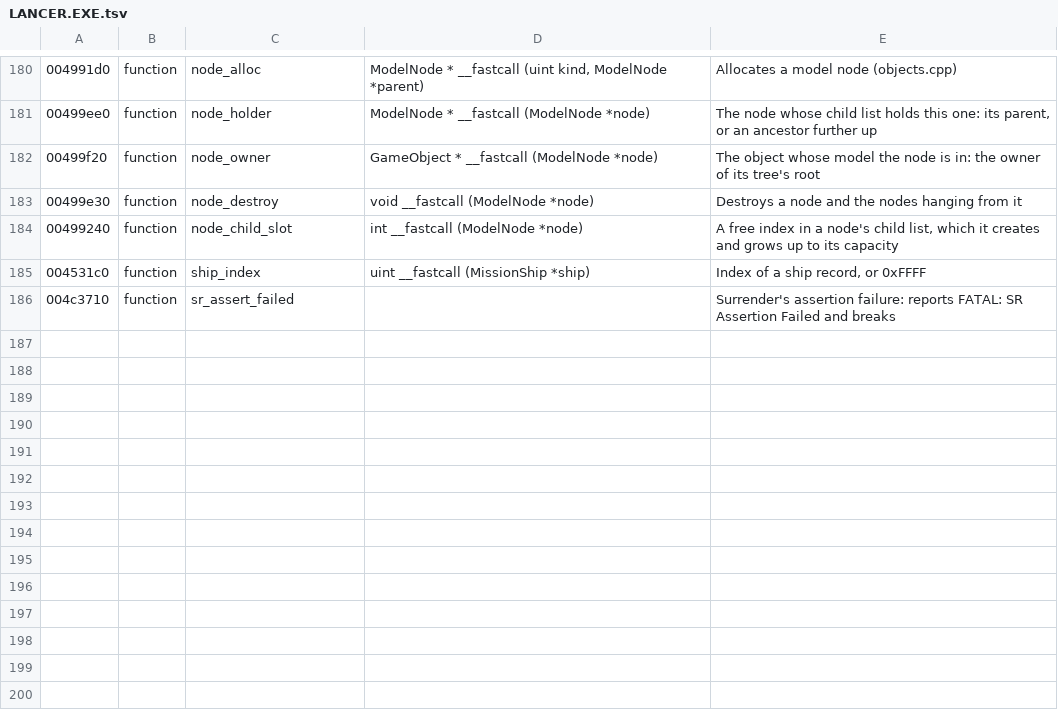
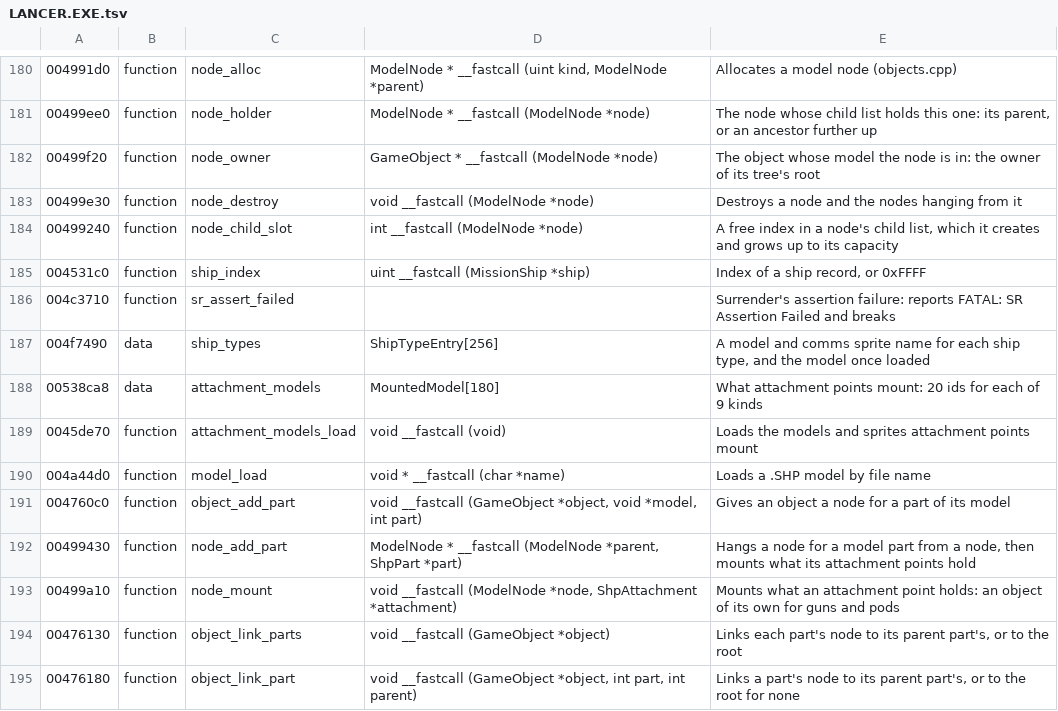
Before and after one commit to vdmkenny/openreliant, a TSV file: ghidra/names/LANCER.EXE.tsv, drawn as a sheet; only a part is shown, gaps mark what is left out; the diff names each change by its address in the sheet, - before the commit and + after, or states it on an @@ line.

Commit message:
Map components to model parts, through the engine's model tables
tablegen models transcribes the ship type table, a model and comms
sprite for each type, and follows the loader that fills the
attachment table, into src/formats/models.zig. The .SHP attachment
point record is read: kind, position, orientation and id, where kind 1
guns and kind 5 pods are mounted as objects of their own.

shp.components lists an object's components the way the engine does:
the model's own marked parts in part order, then those of each mounted
model, part by part. sltool shp components prints them, and sltool
dte triggers and script name the components missions refer to, from
the ship type's model found beside the mission.

Subsystem class 5 marks engines and 6 shield generators, which names
the object's engine count, its share of engines left and its shield
generator flag. Header flag bit 0 asks for components.

```diff
--- a/ghidra/names/LANCER.EXE.tsv
+++ b/ghidra/names/LANCER.EXE.tsv
+row 187: 004f7490 | data | ship_types | ShipTypeEntry[256] | A model and comms sprite name for each ship type, and the model once loaded
+row 188: 00538ca8 | data | attachment_models | MountedModel[180] | What attachment points mount: 20 ids for each of 9 kinds
+row 189: 0045de70 | function | attachment_models_load | void __fastcall (void) | Loads the models and sprites attachment points mount
+row 190: 004a44d0 | function | model_load | void * __fastcall (char *name) | Loads a .SHP model by file name
+row 191: 004760c0 | function | object_add_part | void __fastcall (GameObject *object, void *model, int part) | Gives an object a node for a part of its model
+row 192: 00499430 | function | node_add_part | ModelNode * __fastcall (ModelNode *parent, ShpPart *part) | Hangs a node for a model part from a node, then mounts what its attachment points hold
+row 193: 00499a10 | function | node_mount | void __fastcall (ModelNode *node, ShpAttachment *attachment) | Mounts what an attachment point holds: an object of its own for guns and pods
+row 194: 00476130 | function | object_link_parts | void __fastcall (GameObject *object) | Links each part's node to its parent part's, or to the root
+row 195: 00476180 | function | object_link_part | void __fastcall (GameObject *object, int part, int parent) | Links a part's node to its parent part's, or to the root for none
```
Also changed, not shown: 15 other files.
